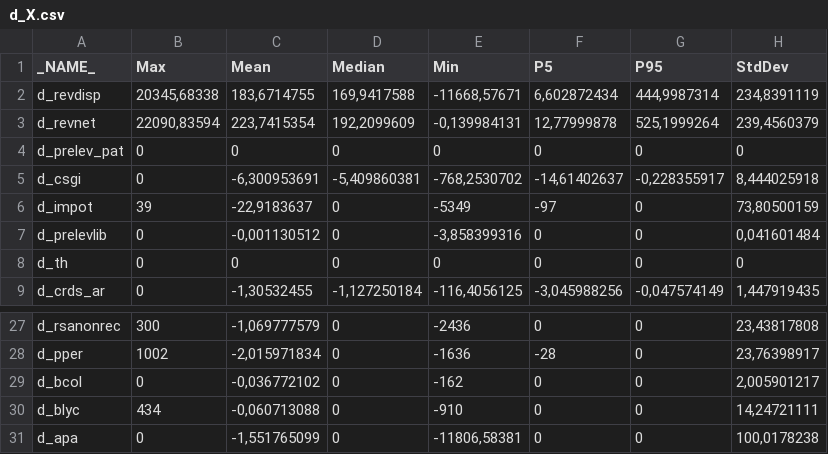
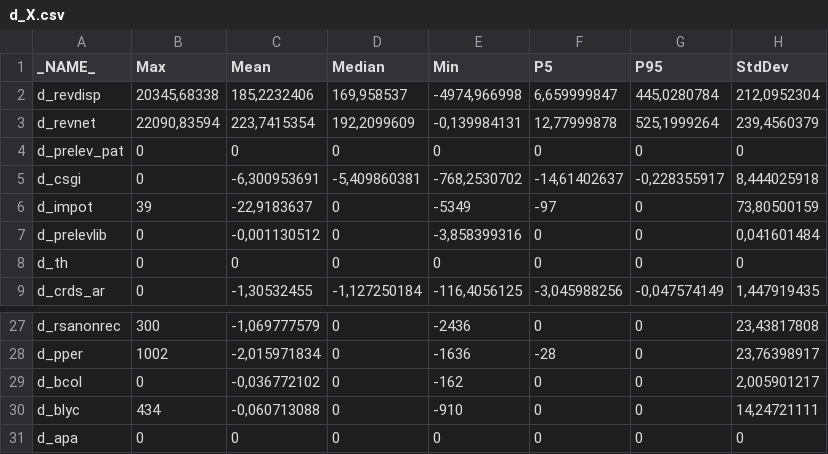
Before and after one commit to AlexisEidelman/TxMarg, a CSV file: sortie/d_X.csv, drawn as a sheet; only a part is shown, gaps mark what is left out.

Commit message:
nouvelles sorties

```diff
--- a/sortie/d_X.csv
+++ b/sortie/d_X.csv
@@ -1,3 +1,3 @@
 _NAME_;Max;Mean;Median;Min;P5;P95;StdDev
-d_revdisp;20345,68338;183,6714755;169,9417588;-11668,57671;6,602872434;444,9987314;234,8391119
+d_revdisp;20345,68338;185,2232406;169,958537;-4974,966998;6,659999847;445,0280784;212,0952304
 d_revnet;22090,83594;223,7415354;192,2099609;-0,139984131;12,77999878;525,1999264;239,4560379
@@ -30,2 +30,2 @@ d_bcol;0;-0,036772102;0;-162;0;0;2,005901217
 d_blyc;434;-0,060713088;0;-910;0;0;14,24721111
-d_apa;0;-1,551765099;0;-11806,58381;0;0;100,0178238
+d_apa;0;0;0;0;0;0;0
```
Also changed, not shown: sortie/r_X.csv, sortie/t_X.csv, 2 other files.
